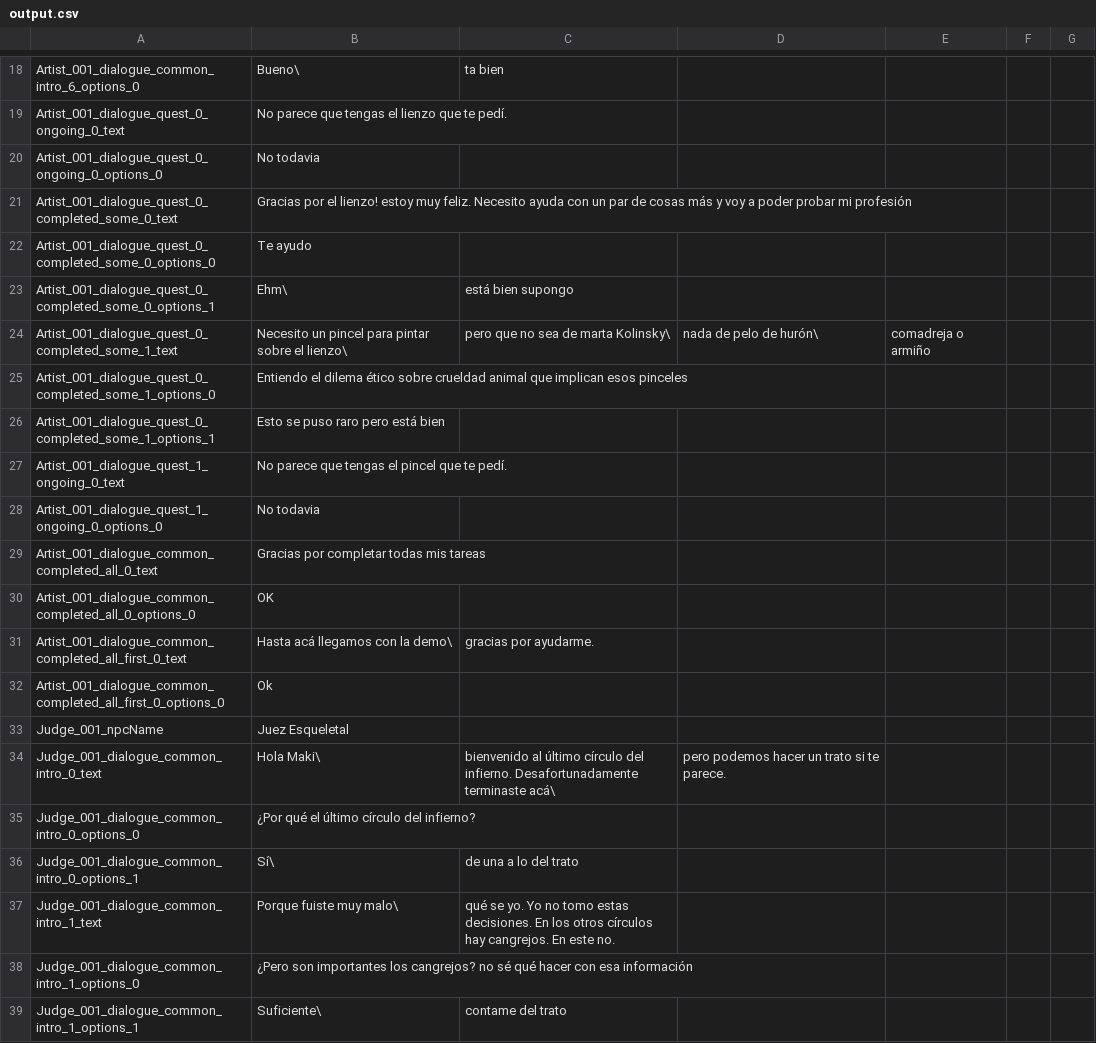
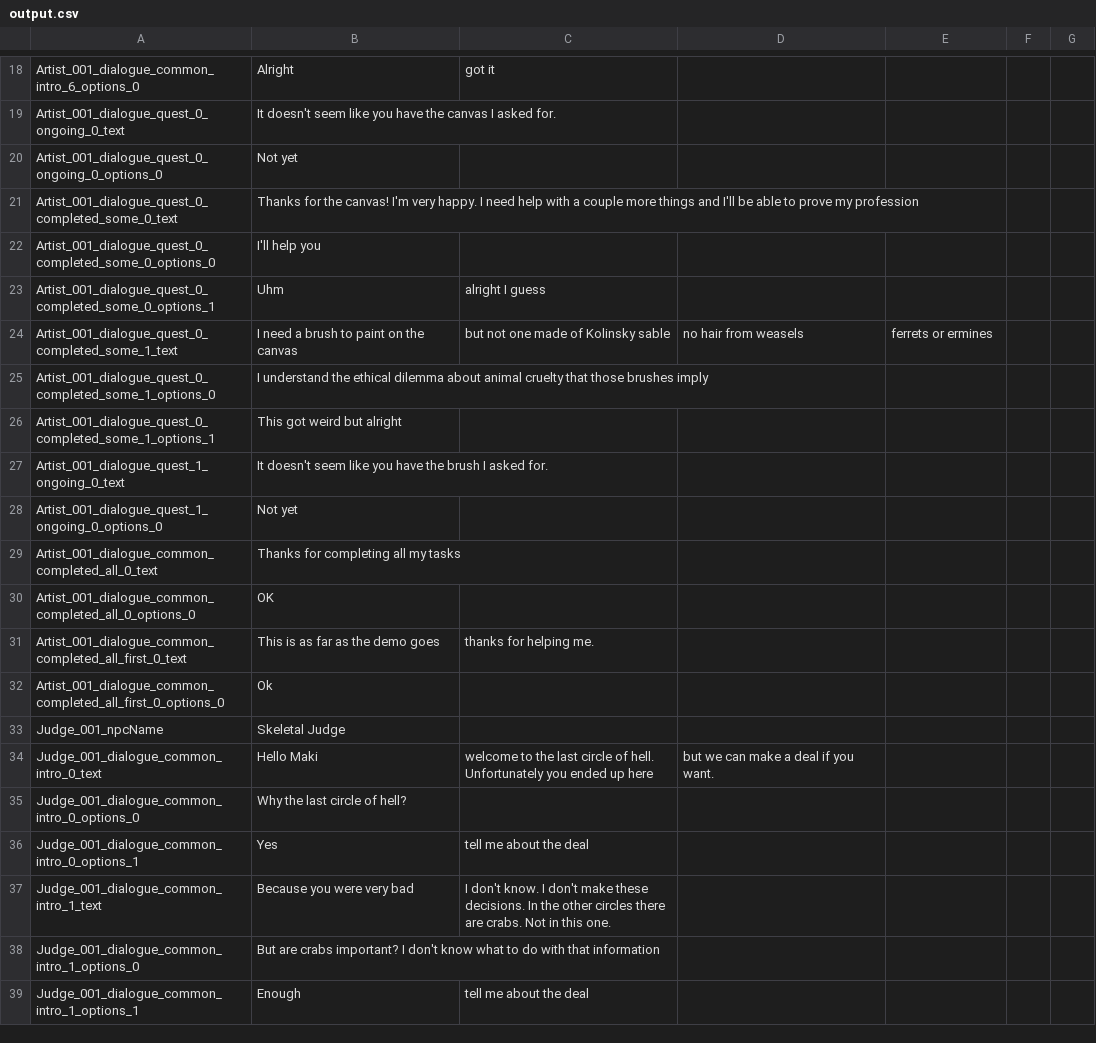
Before and after one commit to maurozurlo/Platformer45, a CSV file: Assets/tools/localization/output.csv, drawn as a sheet; only a part is shown, gaps mark what is left out; the diff covers the shown part only; the diff names each change by its address in the sheet, - before the commit and + after, or states it on an @@ line.

```diff
--- a/Assets/tools/localization/output.csv
+++ b/Assets/tools/localization/output.csv
-B18: Bueno\
+B18: Alright
-C18: ta bien
+C18: got it
-B19: No parece que tengas el lienzo que te pedí.
+B19: It doesn't seem like you have the canvas I asked for.
-B20: No todavia
+B20: Not yet
-B21: Gracias por el lienzo! estoy muy feliz. Necesito ayuda con un par de cosas más y voy a poder probar mi profesión
+B21: Thanks for the canvas! I'm very happy. I need help with a couple more things and I'll be able to prove my profession
-B22: Te ayudo
+B22: I'll help you
-B23: Ehm\
+B23: Uhm
-C23: está bien supongo
+C23: alright I guess
-B24: Necesito un pincel para pintar sobre el lienzo\
+B24: I need a brush to paint on the canvas
-C24: pero que no sea de marta Kolinsky\
+C24: but not one made of Kolinsky sable
-D24: nada de pelo de hurón\
+D24: no hair from weasels
-E24: comadreja o armiño
+E24: ferrets or ermines
-B25: Entiendo el dilema ético sobre crueldad animal que implican esos pinceles
+B25: I understand the ethical dilemma about animal cruelty that those brushes imply
-B26: Esto se puso raro pero está bien
+B26: This got weird but alright
-B27: No parece que tengas el pincel que te pedí.
+B27: It doesn't seem like you have the brush I asked for.
-B28: No todavia
+B28: Not yet
-B29: Gracias por completar todas mis tareas
+B29: Thanks for completing all my tasks
-B31: Hasta acá llegamos con la demo\
+B31: This is as far as the demo goes
-C31: gracias por ayudarme.
+C31: thanks for helping me.
-B33: Juez Esqueletal
+B33: Skeletal Judge
-B34: Hola Maki\
+B34: Hello Maki
-C34: bienvenido al último círculo del infierno. Desafortunadamente terminaste acá\
+C34: welcome to the last circle of hell. Unfortunately you ended up here
-D34: pero podemos hacer un trato si te parece.
+D34: but we can make a deal if you want.
-B35: ¿Por qué el último círculo del infierno?
+B35: Why the last circle of hell?
-B36: Sí\
+B36: Yes
-C36: de una a lo del trato
+C36: tell me about the deal
-B37: Porque fuiste muy malo\
+B37: Because you were very bad
-C37: qué se yo. Yo no tomo estas decisiones. En los otros círculos hay cangrejos. En este no.
+C37: I don't know. I don't make these decisions. In the other circles there are crabs. Not in this one.
-B38: ¿Pero son importantes los cangrejos? no sé qué hacer con esa información
+B38: But are crabs important? I don't know what to do with that information
-B39: Suficiente\
+B39: Enough
-C39: contame del trato
+C39: tell me about the deal
```
Also changed, not shown: 11 added rows and 115 edited cells elsewhere in this file, Assets/Resources/Dialogue/en.csv, 9 other files.
